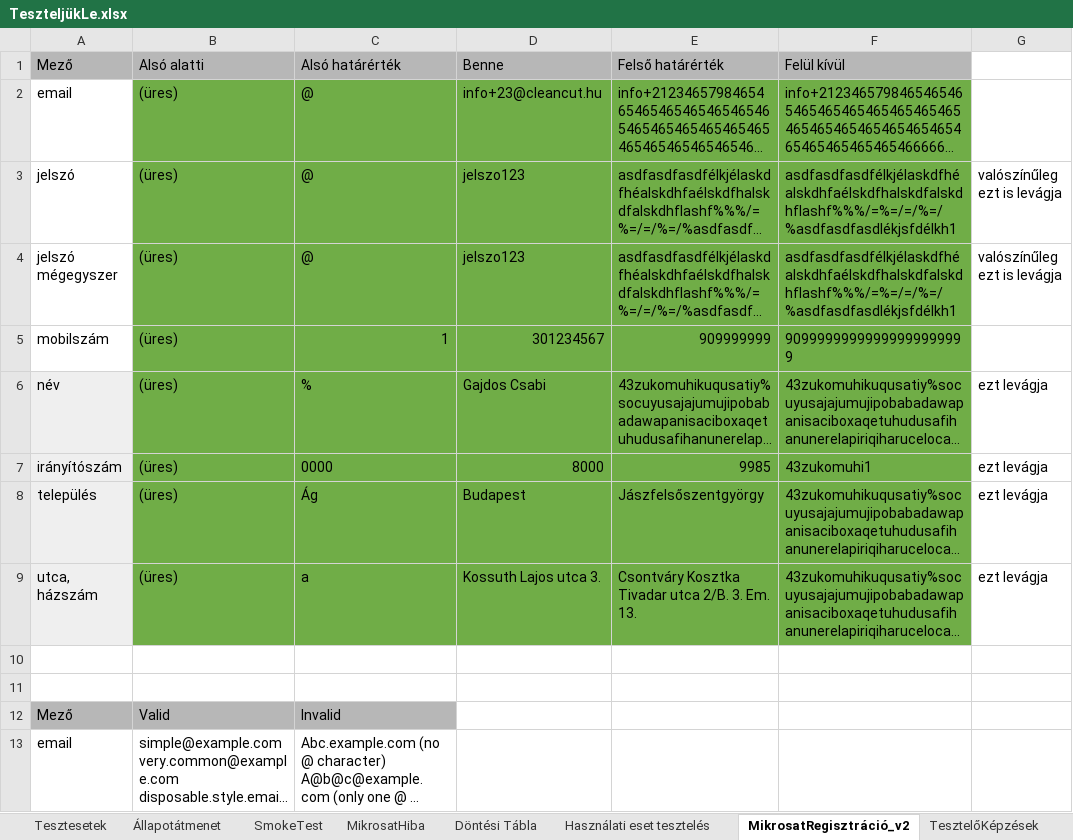
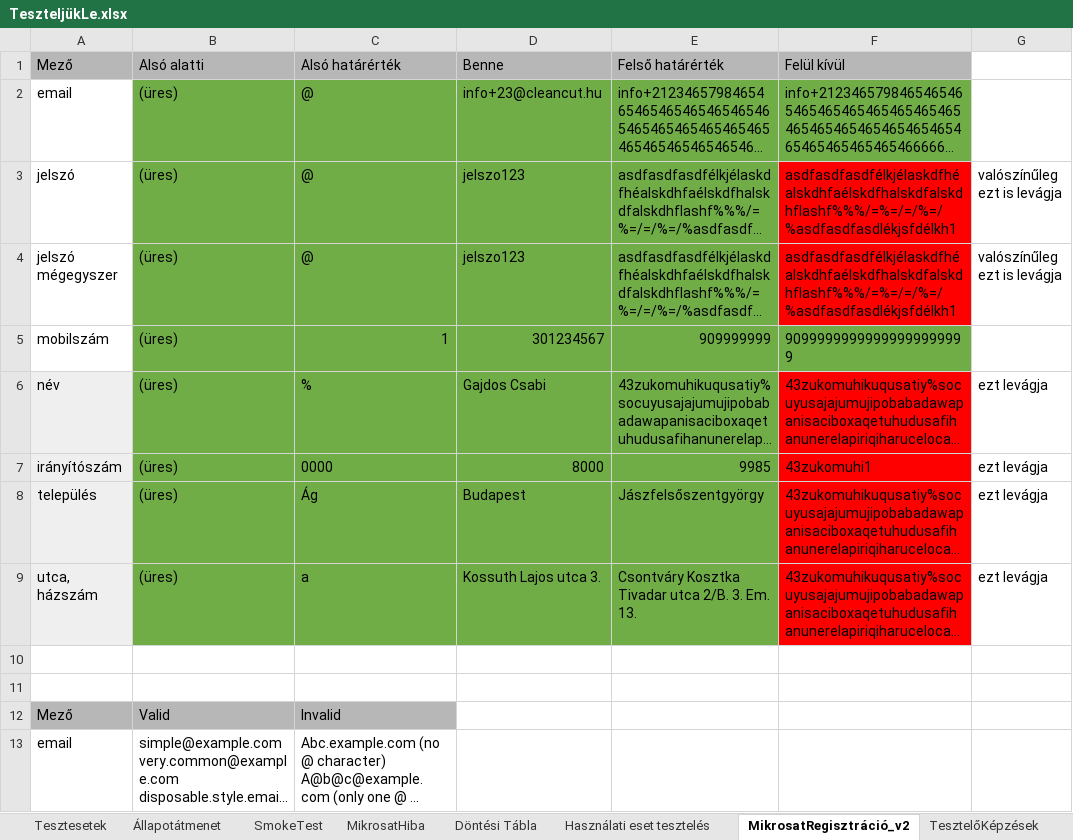
Before and after one commit to kizsi2019/KA_12D, an Excel workbook: Rózsahegyi Ákos/Testing/TeszteljükLe.xlsx, sheet MikrosatRegisztráció_v2, drawn as a sheet; long unchanged cells end in …; values as stored, in another font and other column widths than the file's, no borders; the diff names each change by its address in the sheet, - before the commit and + after, or states it on an @@ line.

```diff
--- a/Rózsahegyi Ákos/Testing/TeszteljükLe.xlsx (sheet MikrosatRegisztráció_v2)
+++ b/Rózsahegyi Ákos/Testing/TeszteljükLe.xlsx (sheet MikrosatRegisztráció_v2)
-F3:F4 fill: #70AD47
+F3:F4 fill: #FF0000
-F6:F9 fill: #70AD47
+F6:F9 fill: #FF0000
```
Also changed, not shown: sheet Tesztesetek, charts or pictures, 1 other file.
